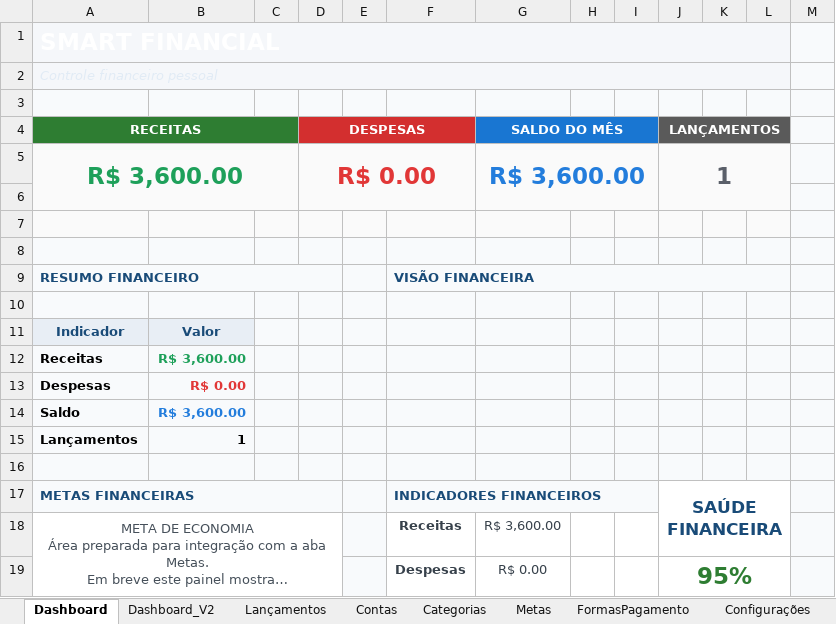
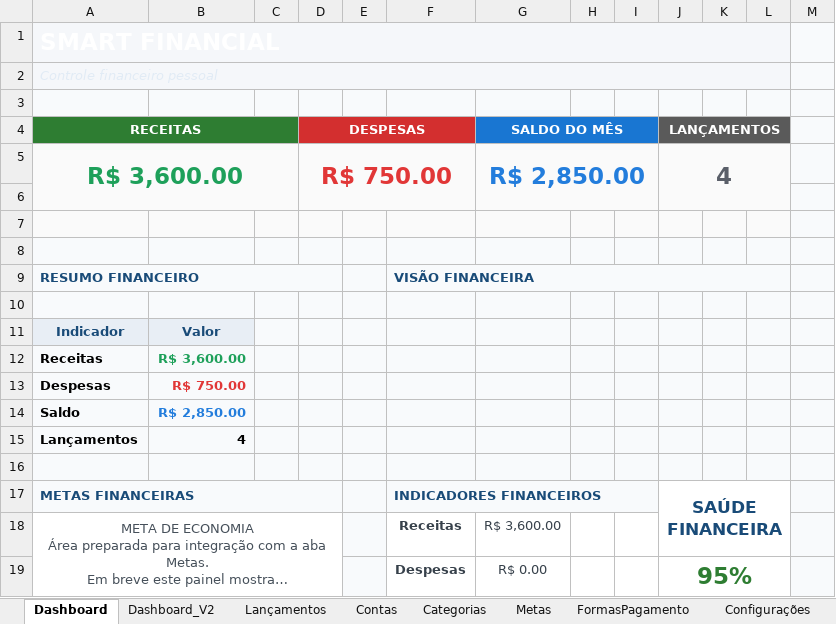
Before and after one commit to Adriano10Lacerda/Smart-Financial-Excel, an Excel workbook: Excel/Smart-Financial-Excel.xlsm, sheet Dashboard, drawn as a sheet; only a part is shown; long unchanged cells end in …; values as stored, in another font and other column widths than the file's, no borders; charts and pictures not drawn; the diff names each change by its address in the sheet, - before the commit and + after, or states it on an @@ line.

```diff
--- a/Excel/Smart-Financial-Excel.xlsm (sheet Dashboard)
+++ b/Excel/Smart-Financial-Excel.xlsm (sheet Dashboard)
-D5 (DESPESAS): R$ 0.00
+D5 (DESPESAS): R$ 750.00
-G5 (SALDO DO MÊS): R$ 3,600.00
+G5 (SALDO DO MÊS): R$ 2,850.00
-J5 (LANÇAMENTOS): 1
+J5 (LANÇAMENTOS): 4
-B13: R$ 0.00
+B13: R$ 750.00
-B14: R$ 3,600.00
+B14: R$ 2,850.00
-B15: 1
+B15: 4
```
Also changed, not shown: sheet Dashboard_V2, sheet Lançamentos, hidden cells, charts or pictures.
